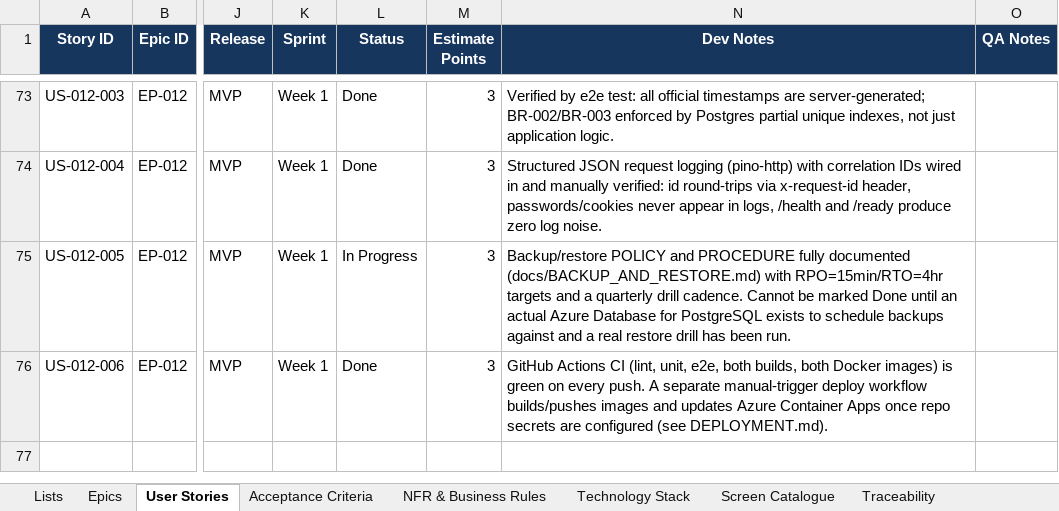
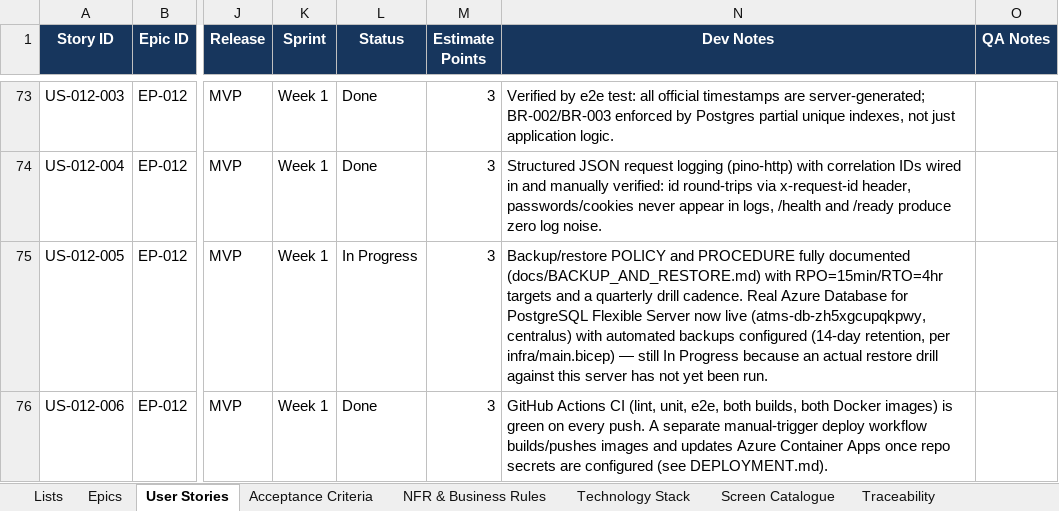
Before and after one commit to Amaanfaiz/Attendance-Task-Management-System, an Excel workbook: docs/Requirements_Tracker_v1.0.xlsx, sheet User Stories, drawn as a sheet; only a part is shown, gaps mark what is left out; values as stored, in another font and other column widths than the file's, no borders; conditional formats and table styles not drawn; the diff names each change by its address in the sheet, - before the commit and + after, or states it on an @@ line.

```diff
--- a/docs/Requirements_Tracker_v1.0.xlsx (sheet User Stories)
+++ b/docs/Requirements_Tracker_v1.0.xlsx (sheet User Stories)
-N75 (Dev Notes): …drill cadence. Cannot be marked Done until an actual Azure Database for PostgreSQL exists to schedule backups against and a real restore drill has been run.
+N75 (Dev Notes): …drill cadence. Real Azure Database for PostgreSQL Flexible Server now live (atms-db-zh5xgcupqkpwy, centralus) with automated backups configured (14-day retention, per infra/main.bicep) — still In Progress because an actual restore drill against this server has not yet been run.
```
